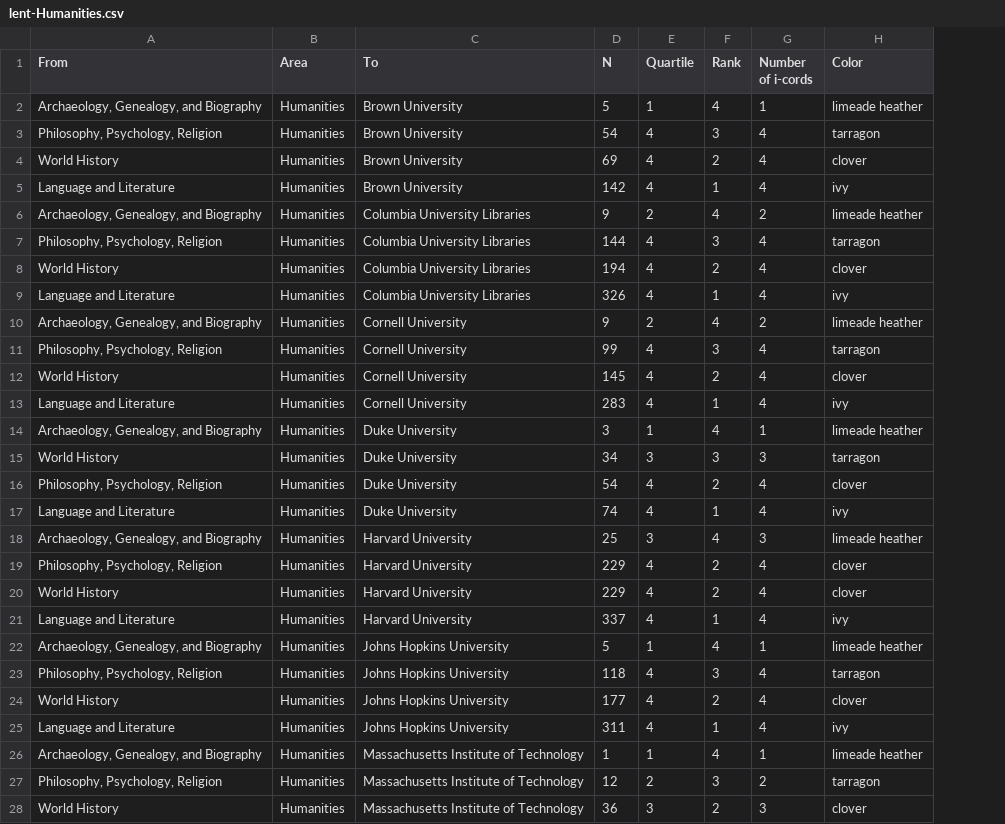
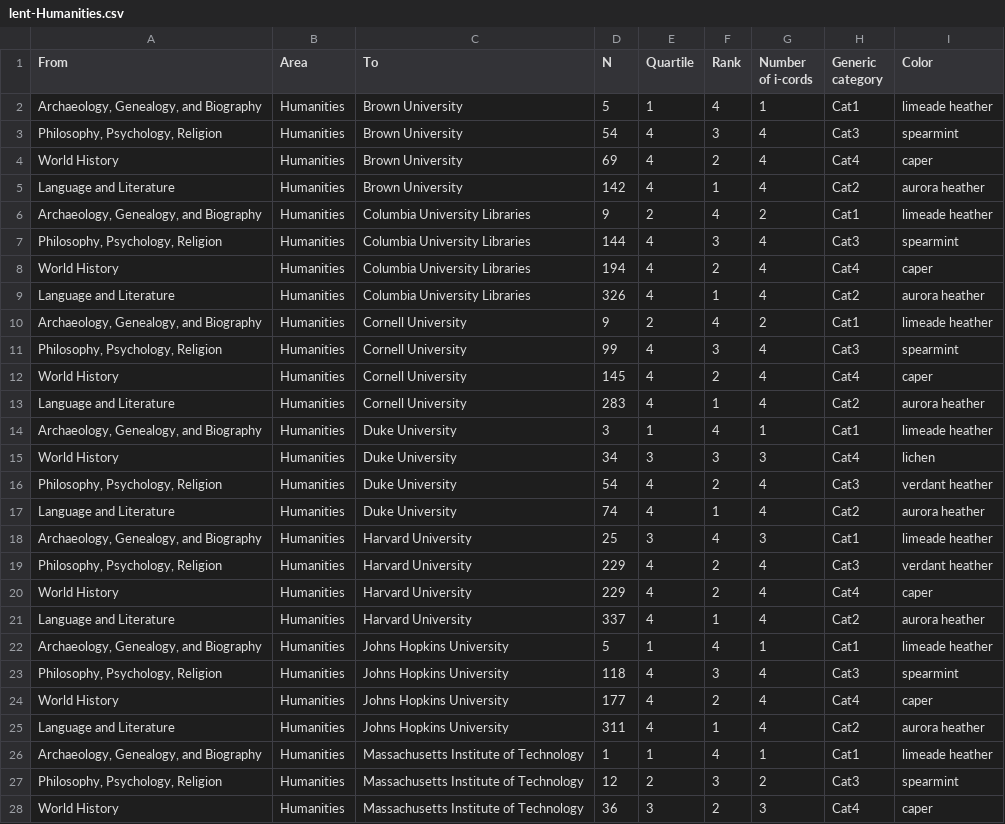
Before and after one commit to Dartmouth-Libraries/the-fibery-library, a CSV file: ill-flow/notebooks/out/lent-Humanities.csv, drawn as a sheet; only a part is shown; addresses are those after the commit; the diff covers the shown part only; the diff names each change by its address in the sheet, - before the commit and + after, or states it on an @@ line.

```diff
--- a/ill-flow/notebooks/out/lent-Humanities.csv
+++ b/ill-flow/notebooks/out/lent-Humanities.csv
+column H (Generic category), rows 2-28: Cat1 | Cat3 | Cat4 | Cat2 | Cat1 | Cat3 | Cat4 | Cat2 | Cat1 | Cat3 | Cat4 | Cat2 | Cat1 | Cat4 | Cat3 | Cat2 | Cat1 | Cat3 | Cat4 | Cat2 | Cat1 | Cat3 | Cat4 | Cat2 | Cat1 | Cat3 | Cat4
-I3 (Color): tarragon
+I3 (Color): spearmint
-I4 (Color): clover
+I4 (Color): caper
-I5 (Color): ivy
+I5 (Color): aurora heather
-I7 (Color): tarragon
+I7 (Color): spearmint
-I8 (Color): clover
+I8 (Color): caper
-I9 (Color): ivy
+I9 (Color): aurora heather
-I11 (Color): tarragon
+I11 (Color): spearmint
-I12 (Color): clover
+I12 (Color): caper
-I13 (Color): ivy
+I13 (Color): aurora heather
-I15 (Color): tarragon
+I15 (Color): lichen
-I16 (Color): clover
+I16 (Color): verdant heather
-I17 (Color): ivy
+I17 (Color): aurora heather
-I19 (Color): clover
+I19 (Color): verdant heather
-I20 (Color): clover
+I20 (Color): caper
-I21 (Color): ivy
+I21 (Color): aurora heather
-I23 (Color): tarragon
+I23 (Color): spearmint
-I24 (Color): clover
+I24 (Color): caper
-I25 (Color): ivy
+I25 (Color): aurora heather
-I27 (Color): tarragon
+I27 (Color): spearmint
-I28 (Color): clover
+I28 (Color): caper
```
Also changed, not shown: 16 edited cells elsewhere in this file, ill-flow/notebooks/out/combined.csv, ill-flow/notebooks/out/lent-Medicine.csv, 12 other files.
